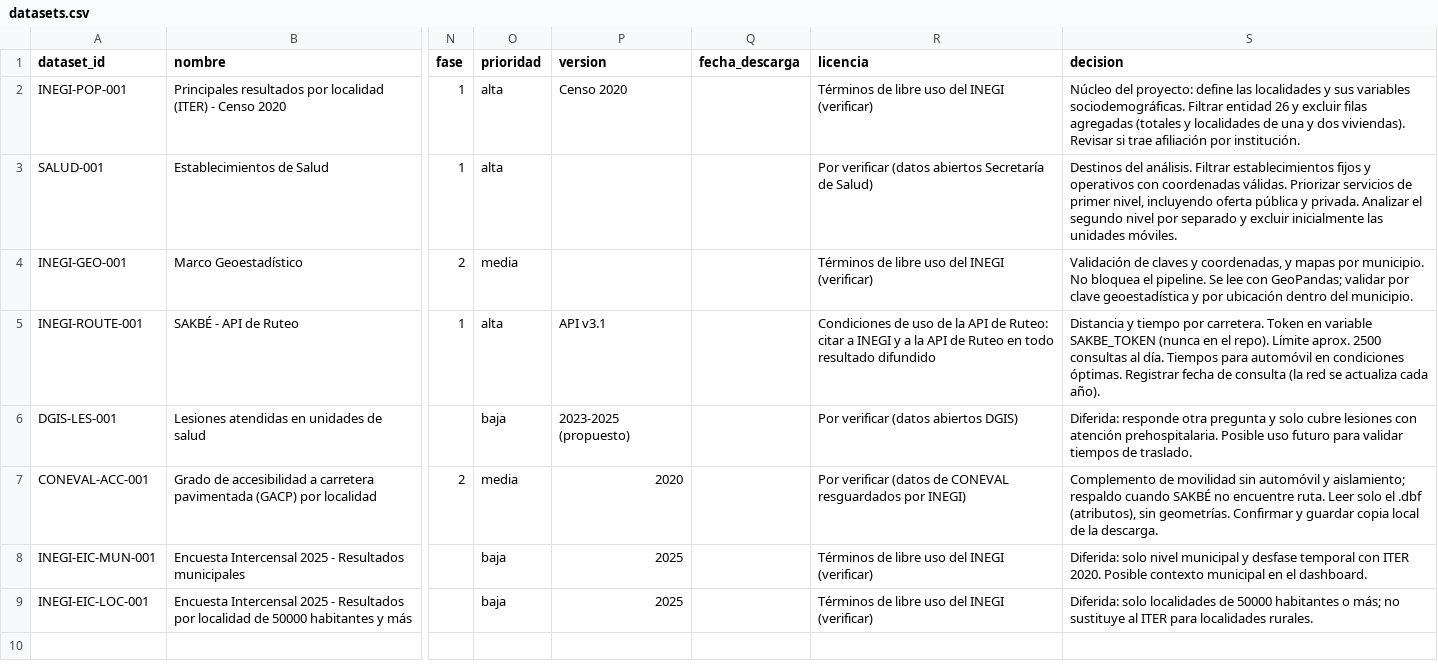
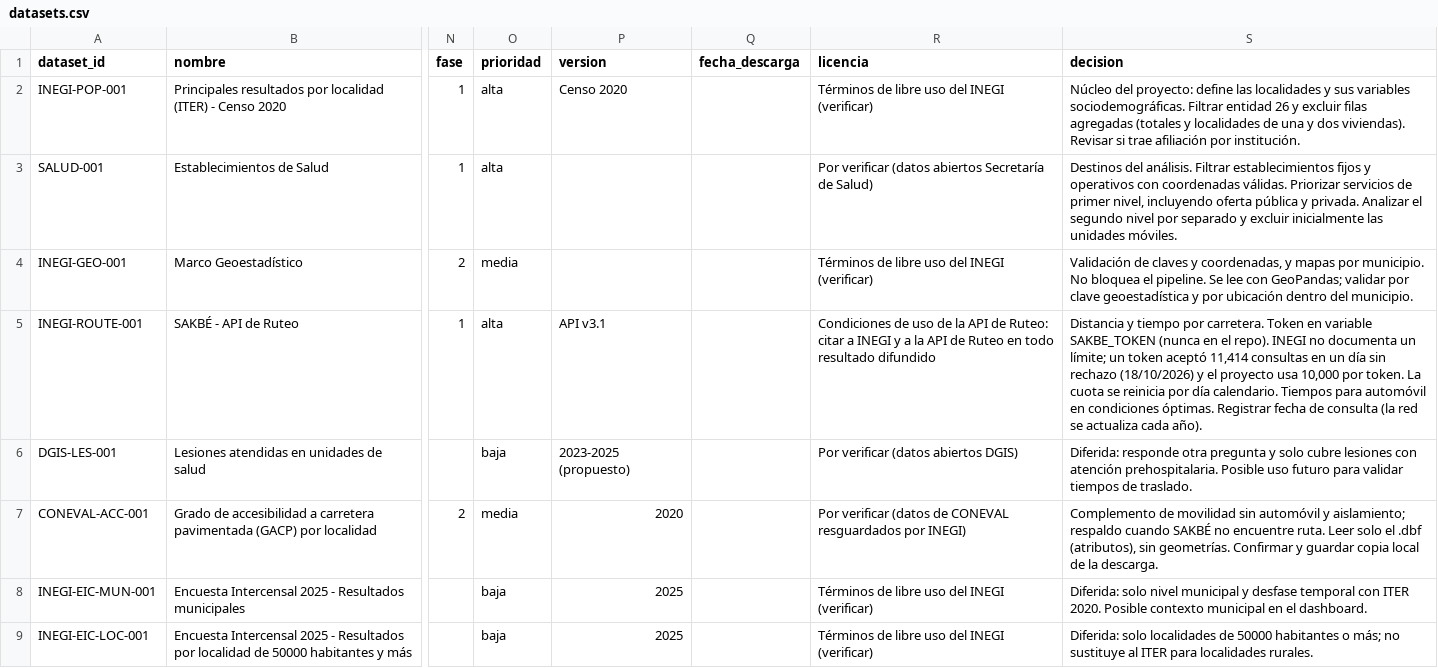
Before and after one commit to data-health-unison/Data-Health-MCD-Unison, a CSV file: catalog/datasets.csv, drawn as a sheet; only a part is shown, gaps mark what is left out; the diff names each change by its address in the sheet, - before the commit and + after, or states it on an @@ line.

Commit message:
chore: límite de SAKBÉ a 10,000 consultas por token y limpieza de lint
- Un token aceptó 11,414 consultas en un día sin rechazo; INEGI no documenta un límite
- Se usa 10,000 por token (config, valores por omisión y nota del catálogo)
- La detección del límite real sigue activa por encima de 2,500
- Se quitan dos imports sin usar (salud_001.py y test_salud_001_funciones.py)

```diff
--- a/catalog/datasets.csv
+++ b/catalog/datasets.csv
-S5 (decision): …el repo). Límite aprox. 2500 consultas al día. Tiempos para…
+S5 (decision): …el repo). INEGI no documenta un límite; un token aceptó 11,414 consultas en un día sin rechazo (18/10/2026) y el proyecto usa 10,000 por token. La cuota se reinicia por día calendario. Tiempos para…
```
Also changed, not shown: 6 other files.
